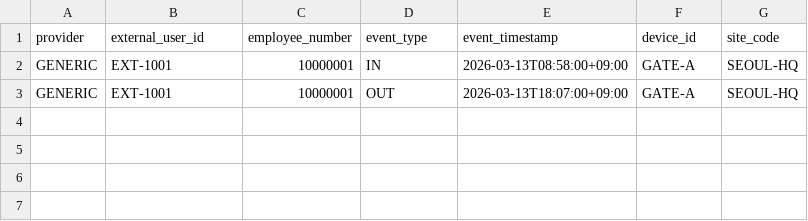
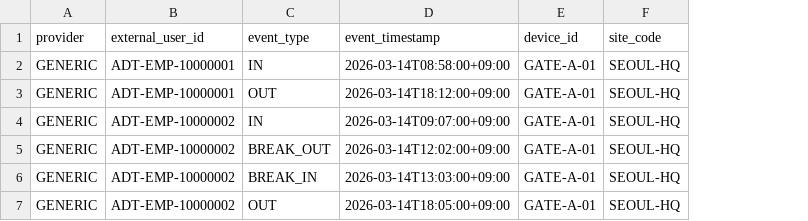
Before and after one commit to pxzhu/urimodu-erp, a CSV file: agents/edge-agent/samples/attendance/attendance-events.csv, drawn as a sheet; removed rows and columns are numbered as before the commit, all else as after; the diff names each change by its address in the sheet, - before the commit and + after, or states it on an @@ line.

Commit message:
feat(prompt05): add attendance leave integrations and edge-agent vertical slice

```diff
--- a/agents/edge-agent/samples/attendance/attendance-events.csv
+++ b/agents/edge-agent/samples/attendance/attendance-events.csv
-column C (employee_number), rows 2-3: 10000001 | 10000001
-B2:B3 (external_user_id): EXT-1001
+B2:B3 (external_user_id): ADT-EMP-10000001
-D2 (event_timestamp): 2026-03-13T08:58:00+09:00
+D2 (event_timestamp): 2026-03-14T08:58:00+09:00
-E2:E3 (device_id): GATE-A
+E2:E3 (device_id): GATE-A-01
-D3 (event_timestamp): 2026-03-13T18:07:00+09:00
+D3 (event_timestamp): 2026-03-14T18:12:00+09:00
+row 4: GENERIC | ADT-EMP-10000002 | IN | 2026-03-14T09:07:00+09:00 | GATE-A-01 | SEOUL-HQ
+row 5: GENERIC | ADT-EMP-10000002 | BREAK_OUT | 2026-03-14T12:02:00+09:00 | GATE-A-01 | SEOUL-HQ
+row 6: GENERIC | ADT-EMP-10000002 | BREAK_IN | 2026-03-14T13:03:00+09:00 | GATE-A-01 | SEOUL-HQ
+row 7: GENERIC | ADT-EMP-10000002 | OUT | 2026-03-14T18:05:00+09:00 | GATE-A-01 | SEOUL-HQ
```
Also changed, not shown: 57 other files.
